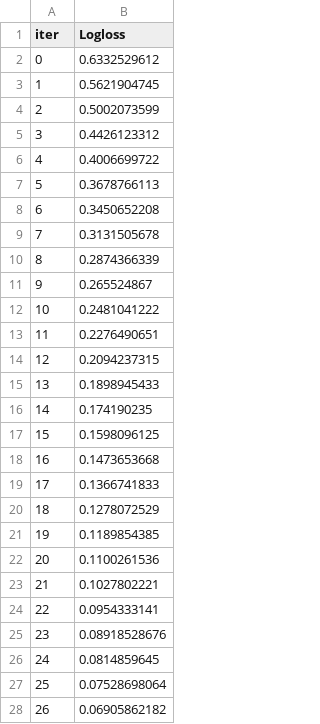
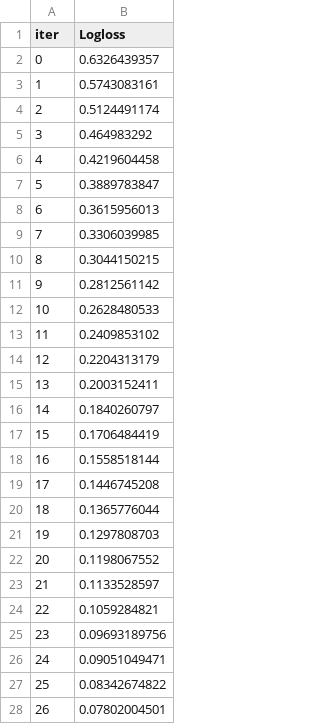
Before and after one commit to SithumDFernando/BigBug_Octwave, a TSV file: notebooks/catboost_info/learn_error.tsv, drawn as a sheet; only a part is shown; the diff covers the shown part only.

```diff
--- a/notebooks/catboost_info/learn_error.tsv
+++ b/notebooks/catboost_info/learn_error.tsv
@@ -1,28 +1,28 @@
 iter	Logloss
-0	0.6332529612
-1	0.5621904745
-2	0.5002073599
-3	0.4426123312
-4	0.4006699722
-5	0.3678766113
-6	0.3450652208
-7	0.3131505678
-8	0.2874366339
-9	0.265524867
-10	0.2481041222
-11	0.2276490651
-12	0.2094237315
-13	0.1898945433
-14	0.174190235
-15	0.1598096125
-16	0.1473653668
-17	0.1366741833
-18	0.1278072529
-19	0.1189854385
-20	0.1100261536
-21	0.1027802221
-22	0.0954333141
-23	0.08918528676
-24	0.0814859645
-25	0.07528698064
-26	0.06905862182
+0	0.6326439357
+1	0.5743083161
+2	0.5124491174
+3	0.464983292
+4	0.4219604458
+5	0.3889783847
+6	0.3615956013
+7	0.3306039985
+8	0.3044150215
+9	0.2812561142
+10	0.2628480533
+11	0.2409853102
+12	0.2204313179
+13	0.2003152411
+14	0.1840260797
+15	0.1706484419
+16	0.1558518144
+17	0.1446745208
+18	0.1365776044
+19	0.1297808703
+20	0.1198067552
+21	0.1133528597
+22	0.1059284821
+23	0.09693189756
+24	0.09051049471
+25	0.08342674822
+26	0.07802004501
```
Also changed, not shown: 106 edited cells elsewhere in this file, notebooks/catboost_info/time_left.tsv, 4 other files.
